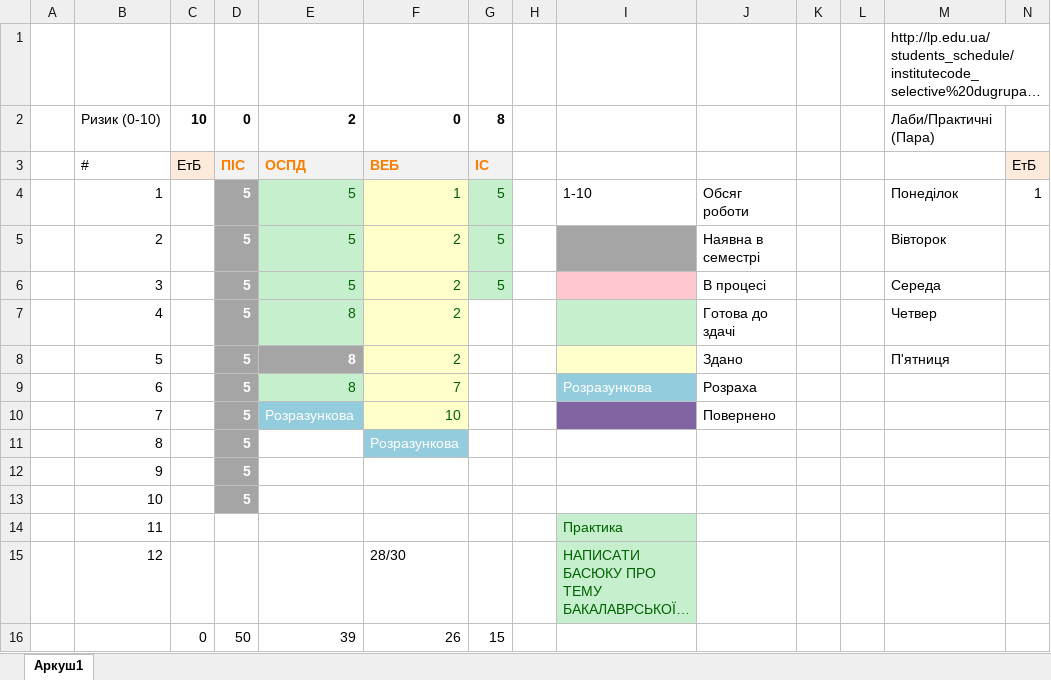
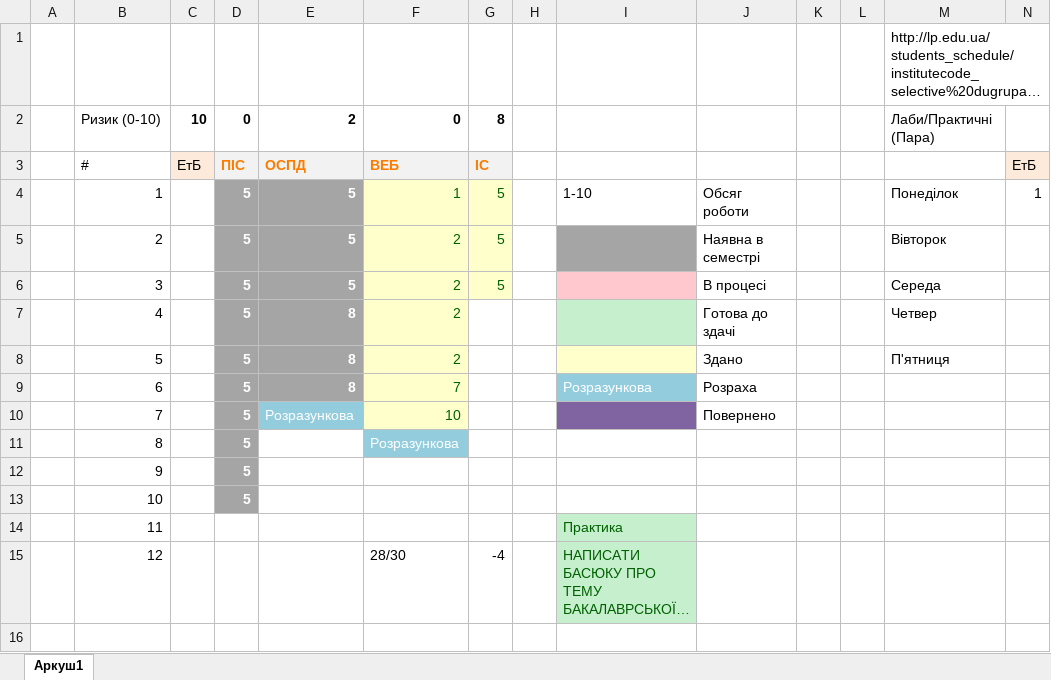
Before and after one commit to IraVolkoshevych/kn_47, an Excel workbook: Shandra/Plan.xlsx, sheet Аркуш1, drawn as a sheet; only a part is shown; long unchanged cells end in …; values as stored, in another font and other column widths than the file's, no borders; rows hold the shown columns only; the diff names each change by its address in the sheet, - before the commit and + after, or states it on an @@ line.

Commit message:
Plan

```diff
--- a/Shandra/Plan.xlsx (sheet Аркуш1)
+++ b/Shandra/Plan.xlsx (sheet Аркуш1)
@@ E4:E7 fill: #C6EFCE → #A5A5A5, bold: off → on, text colour: #006100 → #FFFFFF @@
-G4:G6 fill: #C6EFCE
+G4:G6 fill: #FFFFCC
@@ E9 fill: #C6EFCE → #A5A5A5, bold: off → on, text colour: #006100 → #FFFFFF @@
-G15: (empty)
+G15: -4
-row 16:  |  | 0 | 50 | 39 | 26 | 15
```
